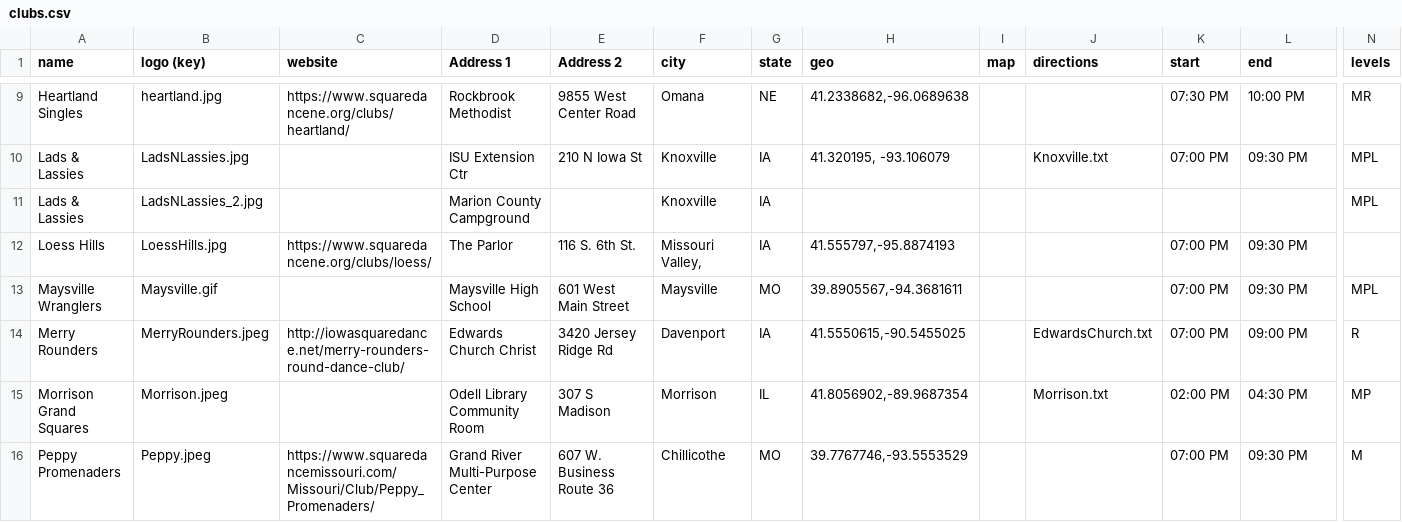
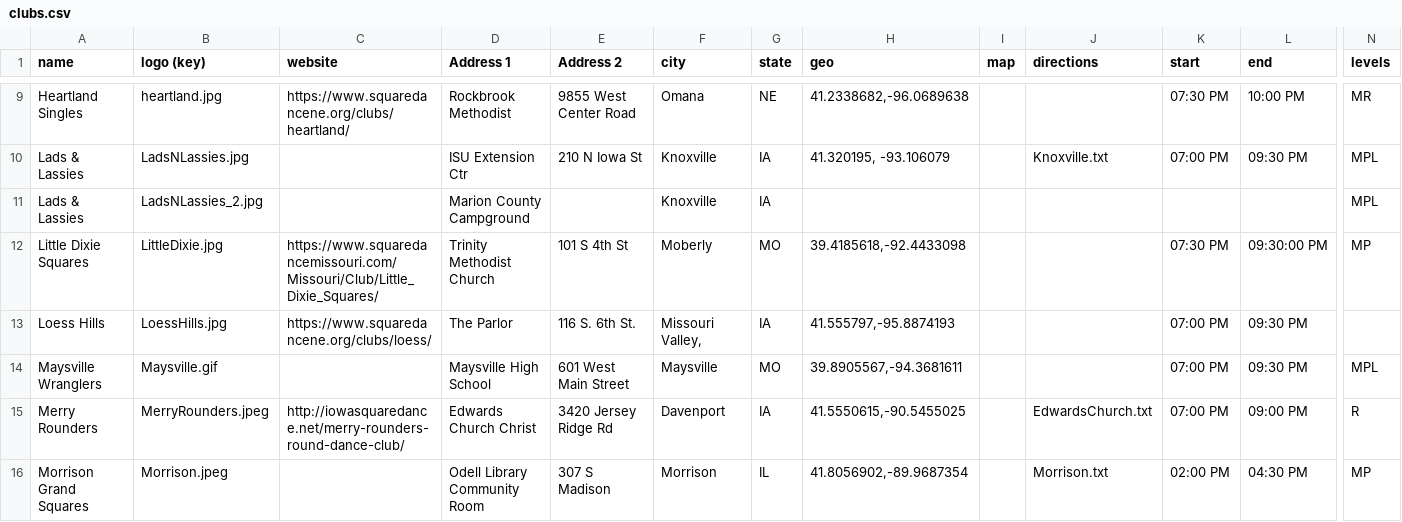
Before and after one commit to iowasquaredance/iowasquaredanceapp, a CSV file: clubs.csv, drawn as a sheet; only a part is shown, gaps mark what is left out; the shorter side is filled out with more unchanged rows; rows hold the shown columns only; the diff names each change by its address in the sheet, - before the commit and + after, or states it on an @@ line.

```diff
--- a/clubs.csv
+++ b/clubs.csv
+row 12: Little Dixie Squares | LittleDixie.jpg | https://www.squaredancemissouri.com/Missouri/Club/Little_Dixie_Squares/ | Trinity Methodist Church | 101 S 4th St | Moberly | MO | 39.4185618,-92.4433098 |  |  | 07:30 PM | 09:30:00 PM | MP
```
Also changed, not shown: dances.csv, people.csv, 3 other files.
